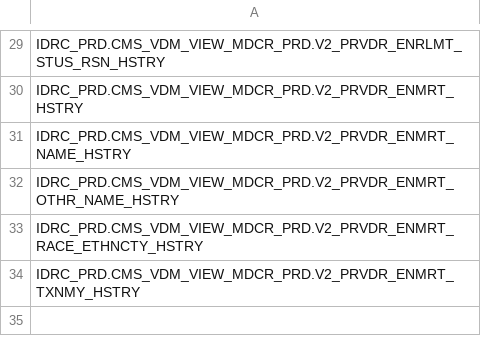
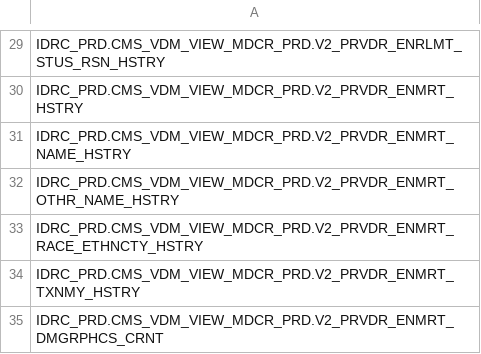
Before and after one commit to ftrotter-gov/npd_dw_query, a CSV file: idr2/all_available_tables.csv, drawn as a sheet; only a part is shown, gaps mark what is left out.

Commit message:
Adding CRNT to list of all available tables

```diff
--- a/idr2/all_available_tables.csv
+++ b/idr2/all_available_tables.csv
@@ -34 +34,2 @@ IDRC_PRD.CMS_VDM_VIEW_MDCR_PRD.V2_PRVDR_ENMRT_RACE_ETHNCTY_HSTRY
 IDRC_PRD.CMS_VDM_VIEW_MDCR_PRD.V2_PRVDR_ENMRT_TXNMY_HSTRY
+IDRC_PRD.CMS_VDM_VIEW_MDCR_PRD.V2_PRVDR_ENMRT_DMGRPHCS_CRNT
```
